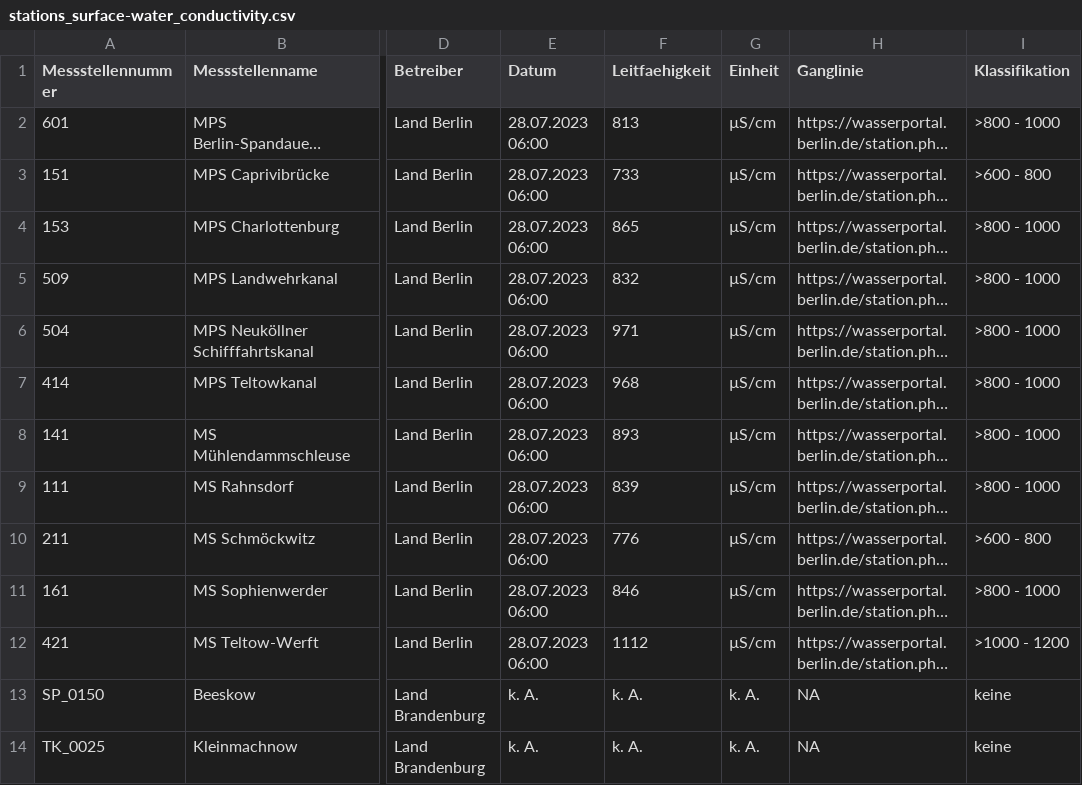
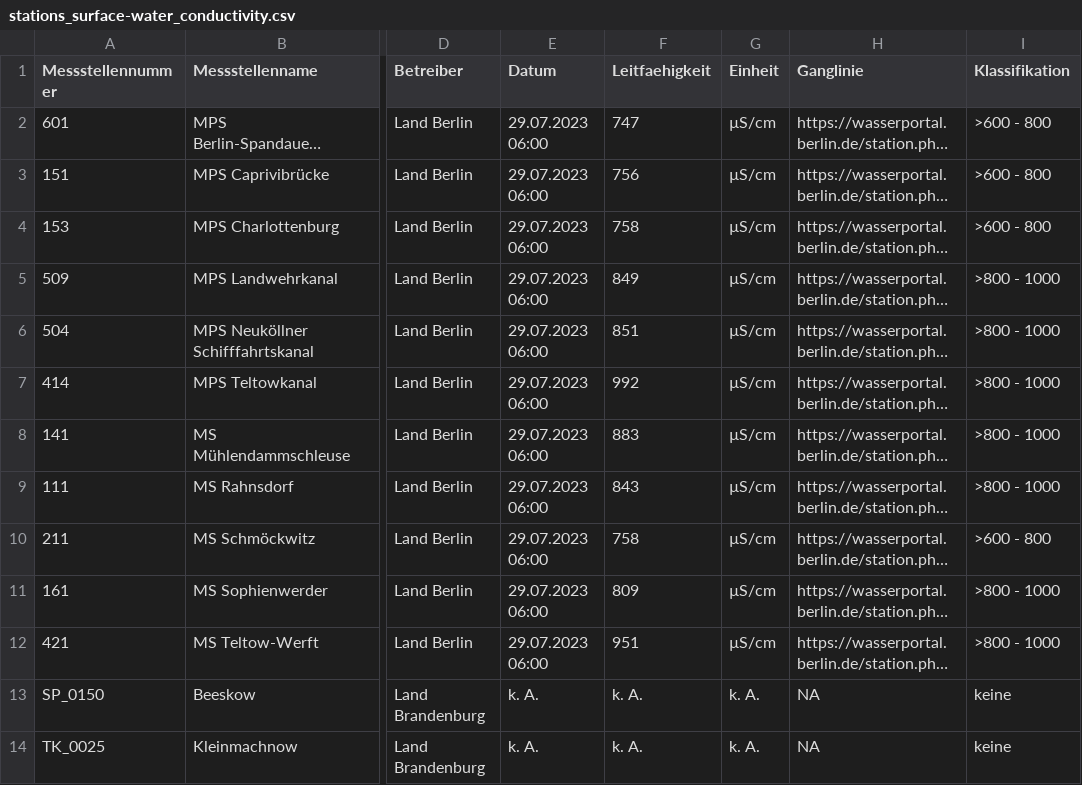
Before and after one commit to KWB-R/wasserportal, a CSV file: stations_surface-water_conductivity.csv, drawn as a sheet; only a part is shown, gaps mark what is left out; long unchanged cells end in …; the diff names each change by its address in the sheet, - before the commit and + after, or states it on an @@ line.

```diff
--- a/stations_surface-water_conductivity.csv
+++ b/stations_surface-water_conductivity.csv
-E2:E12 (Datum): 28.07.2023 06:00
+E2:E12 (Datum): 29.07.2023 06:00
-F2 (Leitfaehigkeit): 813
+F2 (Leitfaehigkeit): 747
-I2 (Klassifikation): >800 - 1000
+I2 (Klassifikation): >600 - 800
-F3 (Leitfaehigkeit): 733
+F3 (Leitfaehigkeit): 756
-F4 (Leitfaehigkeit): 865
+F4 (Leitfaehigkeit): 758
-I4 (Klassifikation): >800 - 1000
+I4 (Klassifikation): >600 - 800
-F5 (Leitfaehigkeit): 832
+F5 (Leitfaehigkeit): 849
-F6 (Leitfaehigkeit): 971
+F6 (Leitfaehigkeit): 851
-F7 (Leitfaehigkeit): 968
+F7 (Leitfaehigkeit): 992
-F8 (Leitfaehigkeit): 893
+F8 (Leitfaehigkeit): 883
-F9 (Leitfaehigkeit): 839
+F9 (Leitfaehigkeit): 843
-F10 (Leitfaehigkeit): 776
+F10 (Leitfaehigkeit): 758
-F11 (Leitfaehigkeit): 846
+F11 (Leitfaehigkeit): 809
-F12 (Leitfaehigkeit): 1112
+F12 (Leitfaehigkeit): 951
-I12 (Klassifikation): >1000 - 1200
+I12 (Klassifikation): >800 - 1000
```
Also changed, not shown: stations_groundwater_level.csv, stations_surface-water_flow.csv, 23 other files.
